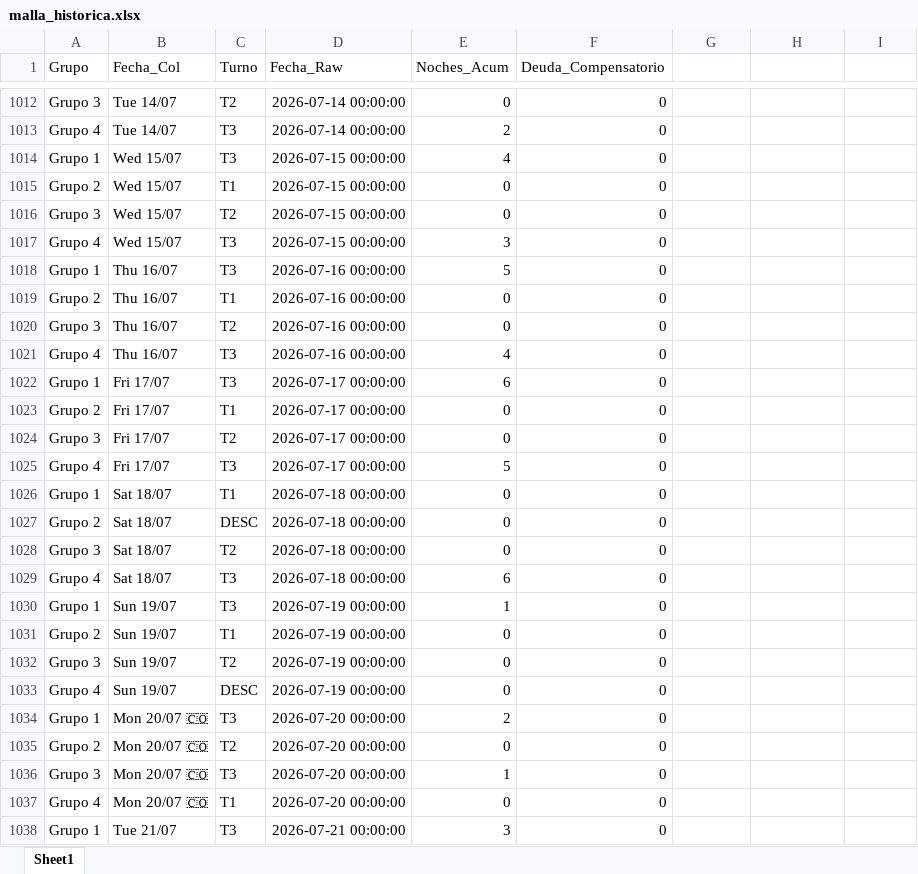
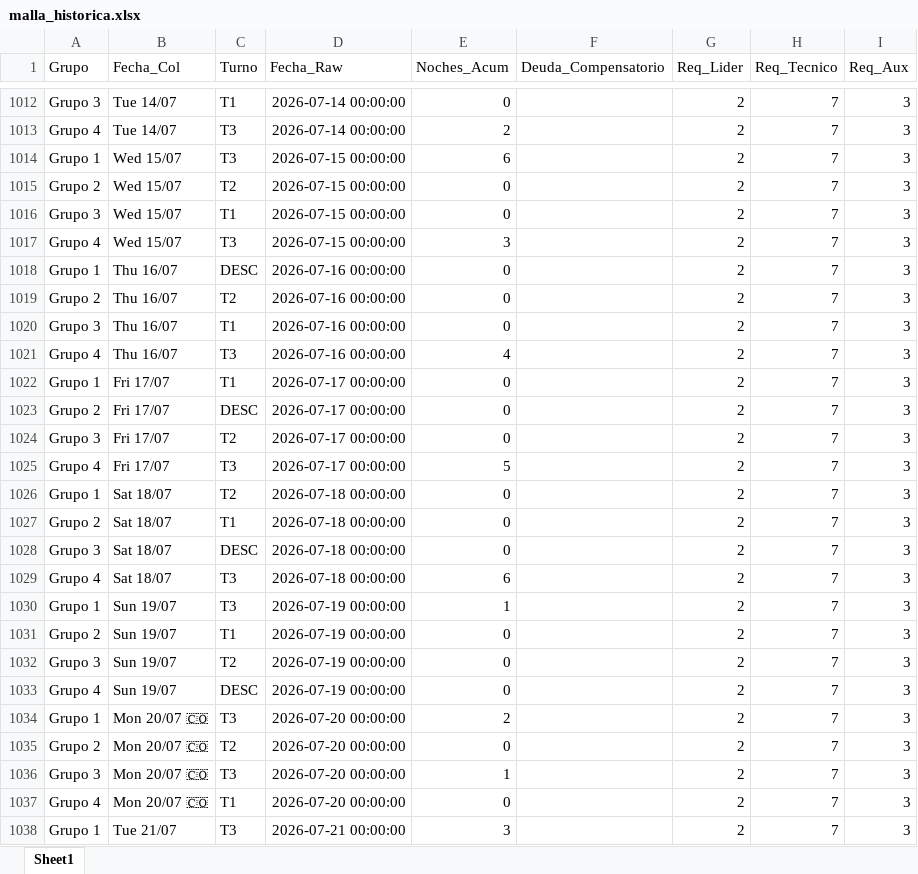
Before and after one commit to RichGuep/MovilGo, an Excel workbook: malla_historica.xlsx, sheet Sheet1, drawn as a sheet; only a part is shown, gaps mark what is left out; values as stored, in another font and other column widths than the file's, no borders; the diff covers the shown part only; the diff names each change by its address in the sheet, - before the commit and + after, or states it on an @@ line.

```diff
--- a/malla_historica.xlsx (sheet Sheet1)
+++ b/malla_historica.xlsx (sheet Sheet1)
-G1: (empty)
+G1: Req_Lider
-H1: (empty)
+H1: Req_Tecnico
-I1: (empty)
+I1: Req_Aux
-C1012 (Turno): T2
+C1012 (Turno): T1
-F1012:F1038 (Deuda_Compensatorio): 0
+F1012:F1038 (Deuda_Compensatorio): (empty)
-G1012:G1038 (Req_Lider): (empty)
+G1012:G1038 (Req_Lider): 2
-H1012:H1038 (Req_Tecnico): (empty)
+H1012:H1038 (Req_Tecnico): 7
-I1012:I1038 (Req_Aux): (empty)
+I1012:I1038 (Req_Aux): 3
-E1014 (Noches_Acum): 4
+E1014 (Noches_Acum): 6
-C1015 (Turno): T1
+C1015 (Turno): T2
-C1016 (Turno): T2
+C1016 (Turno): T1
-C1018 (Turno): T3
+C1018 (Turno): DESC
-E1018 (Noches_Acum): 5
+E1018 (Noches_Acum): 0
-C1019 (Turno): T1
+C1019 (Turno): T2
-C1020 (Turno): T2
+C1020 (Turno): T1
-C1022 (Turno): T3
+C1022 (Turno): T1
-E1022 (Noches_Acum): 6
+E1022 (Noches_Acum): 0
-C1023 (Turno): T1
+C1023 (Turno): DESC
-C1026 (Turno): T1
+C1026 (Turno): T2
-C1027 (Turno): DESC
+C1027 (Turno): T1
-C1028 (Turno): T2
+C1028 (Turno): DESC
```
Also changed, not shown: 450 edited cells elsewhere in this sheet.
